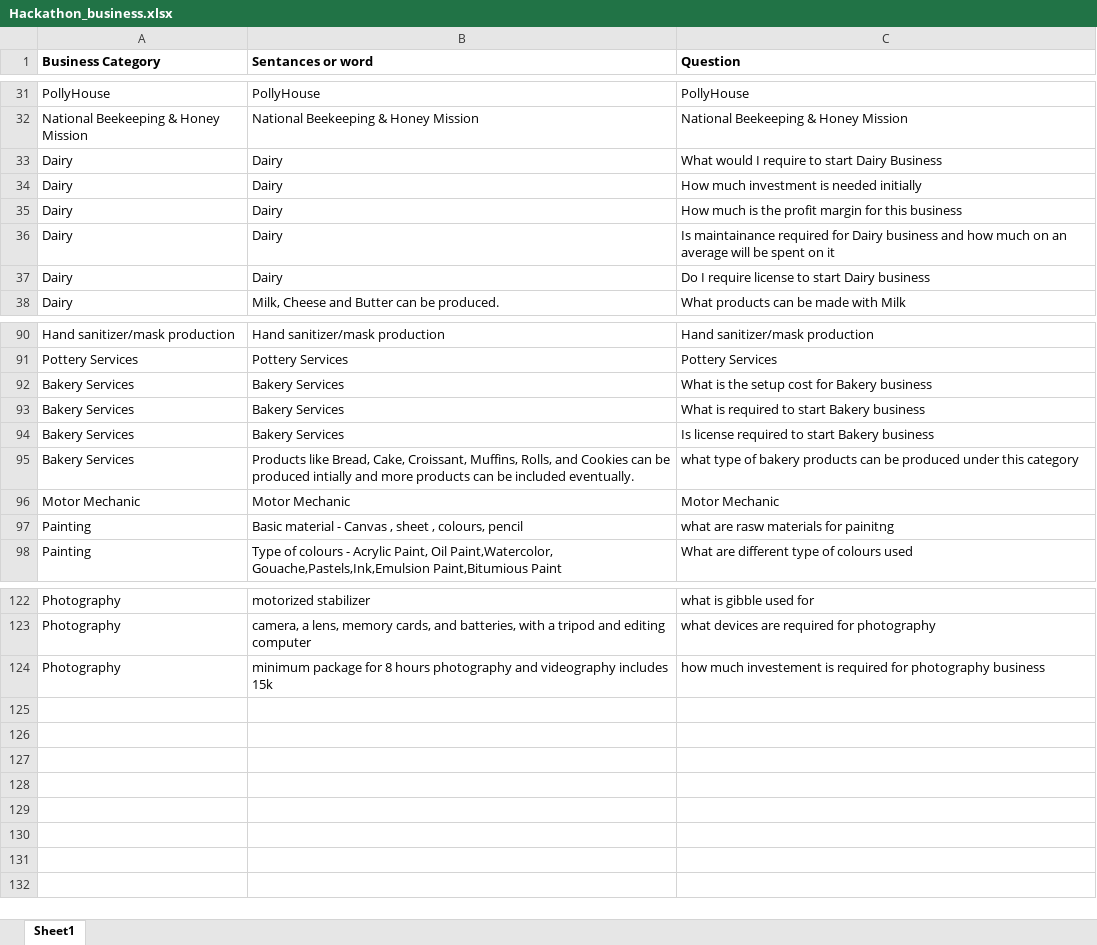
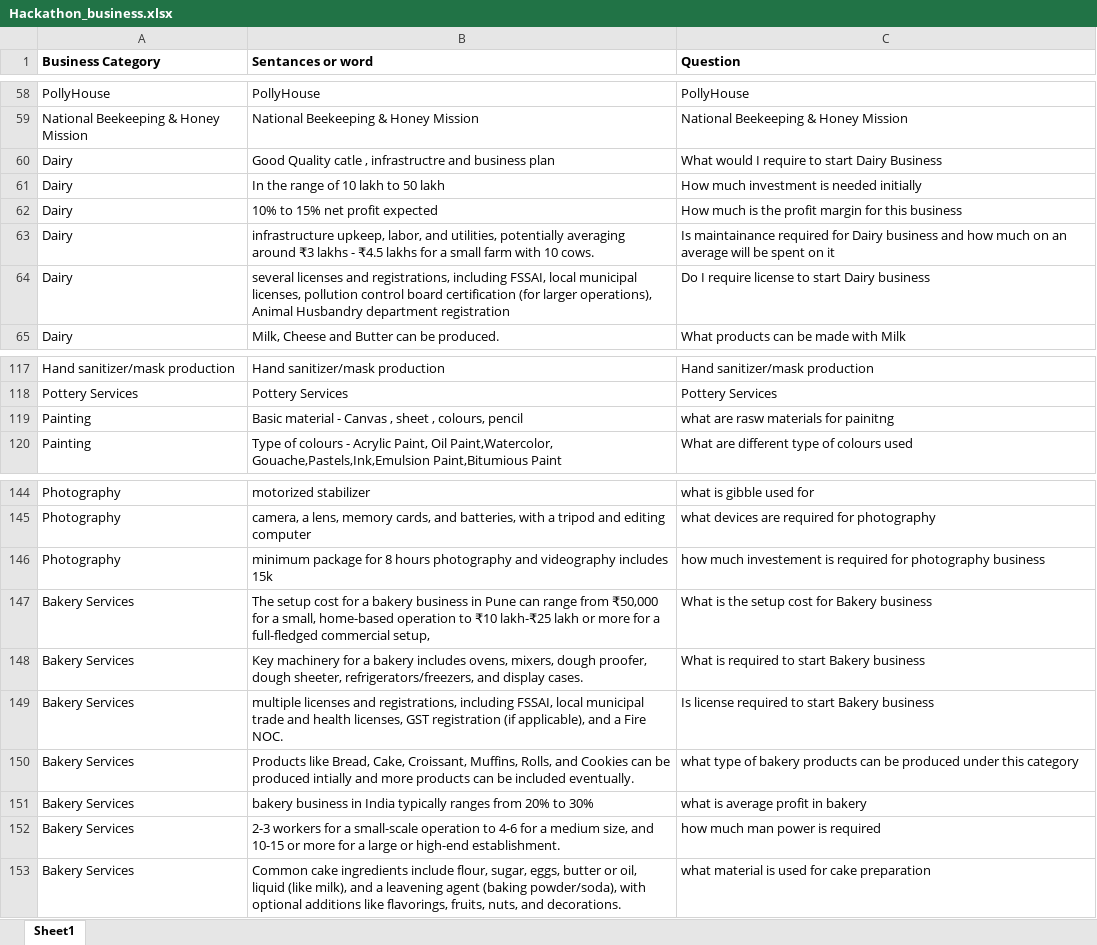
Before and after one commit to commitlords/hackathon, an Excel workbook: hack_rest/nlp_pipeline/training_data/Hackathon_business.xlsx, sheet Sheet1, drawn as a sheet; only a part is shown, gaps mark what is left out; values as stored, in another font and other column widths than the file's, no borders; charts and pictures not drawn; removed rows and columns are numbered as before the commit, all else as after; the diff covers the shown part only; the diff names each change by its address in the sheet, - before the commit and + after, or states it on an @@ line.

```diff
--- a/hack_rest/nlp_pipeline/training_data/Hackathon_business.xlsx (sheet Sheet1)
+++ b/hack_rest/nlp_pipeline/training_data/Hackathon_business.xlsx (sheet Sheet1)
-B60 (Sentances or word): Dairy
+B60 (Sentances or word): Good Quality catle , infrastructre and business plan
-B61 (Sentances or word): Dairy
+B61 (Sentances or word): In the range of 10 lakh to 50 lakh
-B62 (Sentances or word): Dairy
+B62 (Sentances or word): 10% to 15% net profit expected
-B63 (Sentances or word): Dairy
+B63 (Sentances or word): infrastructure upkeep, labor, and utilities, potentially averaging around ₹3 lakhs - ₹4.5 lakhs for a small farm with 10 cows.
-B64 (Sentances or word): Dairy
+B64 (Sentances or word): several licenses and registrations, including FSSAI, local municipal licenses, pollution control board certification (for larger operations), Animal Husbandry department registration
-row 92: Bakery Services | Bakery Services | What is the setup cost for Bakery business
-row 93: Bakery Services | Bakery Services | What is required to start Bakery business
-row 94: Bakery Services | Bakery Services | Is license required to start Bakery business
-row 96: Motor Mechanic | Motor Mechanic | Motor Mechanic
+row 147: Bakery Services | The setup cost for a bakery business in Pune can range from ₹50,000 for a small, home-based operation to ₹10 lakh-₹25 lakh or more for a full-fledged commercial setup, | What is the setup cost for Bakery business
+row 148: Bakery Services | Key machinery for a bakery includes ovens, mixers, dough proofer, dough sheeter, refrigerators/freezers, and display cases. | What is required to start Bakery business
+row 149: Bakery Services | multiple licenses and registrations, including FSSAI, local municipal trade and health licenses, GST registration (if applicable), and a Fire NOC. | Is license required to start Bakery business
@@ row 95 moved to row 150: Bakery Services @@
+row 151: Bakery Services | bakery business in India typically ranges from 20% to 30% | what is average profit in bakery
+row 152: Bakery Services | 2-3 workers for a small-scale operation to 4-6 for a medium size, and 10-15 or more for a large or high-end establishment. | how much man power is required
+row 153: Bakery Services | Common cake ingredients include flour, sugar, eggs, butter or oil, liquid (like milk), and a leavening agent (baking powder/soda), with optional additions like flavorings, fruits, nuts, and decorations. | what material is used for cake preparation
```
Also changed, not shown: 29 added rows, 2 removed rows and 3 edited cells elsewhere in this sheet, charts or pictures, 3 other files.
